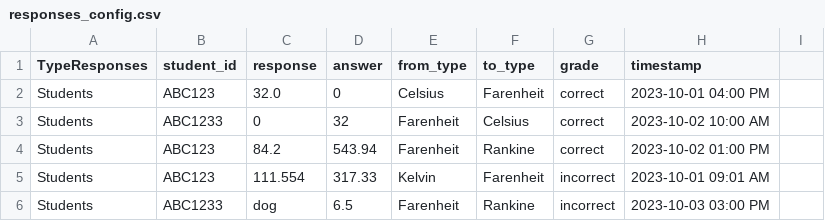
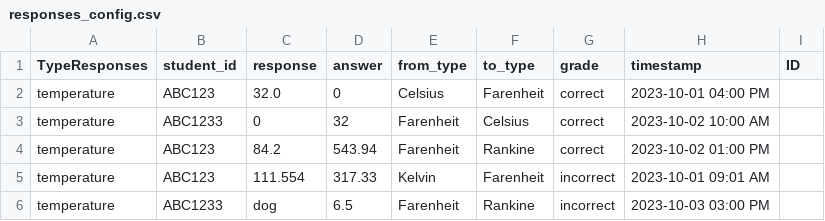
Before and after one commit to dsnutter/portfolio-conversion-units, a CSV file: flexion_challenge_dsnutter/configuration/responses_config.csv, drawn as a sheet.

Commit message:
additional of volume conversions configurations (#8)

```diff
--- a/flexion_challenge_dsnutter/configuration/responses_config.csv
+++ b/flexion_challenge_dsnutter/configuration/responses_config.csv
@@ -1,6 +1,6 @@
-TypeResponses,student_id,response,answer,from_type,to_type,grade,timestamp
-Students,ABC123,32.0,0,Celsius,Farenheit,correct,2023-10-01 04:00 PM
-Students,ABC1233,0,32,Farenheit,Celsius,correct,2023-10-02 10:00 AM
-Students,ABC123,84.2,543.94,Farenheit,Rankine,correct,2023-10-02 01:00 PM
-Students,ABC123,111.554,317.33,Kelvin,Farenheit,incorrect,2023-10-01 09:01 AM
-Students,ABC1233,dog,6.5,Farenheit,Rankine,incorrect,2023-10-03 03:00 PM
+TypeResponses,student_id,response,answer,from_type,to_type,grade,timestamp,ID
+temperature,ABC123,32.0,0,Celsius,Farenheit,correct,2023-10-01 04:00 PM
+temperature,ABC1233,0,32,Farenheit,Celsius,correct,2023-10-02 10:00 AM
+temperature,ABC123,84.2,543.94,Farenheit,Rankine,correct,2023-10-02 01:00 PM
+temperature,ABC123,111.554,317.33,Kelvin,Farenheit,incorrect,2023-10-01 09:01 AM
+temperature,ABC1233,dog,6.5,Farenheit,Rankine,incorrect,2023-10-03 03:00 PM
```
Also changed, not shown: 23 other files.
